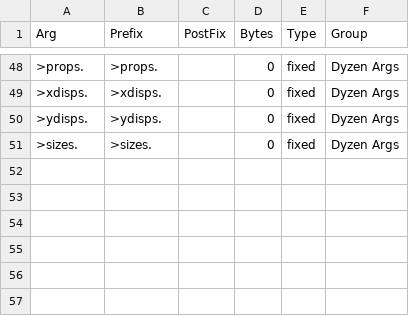
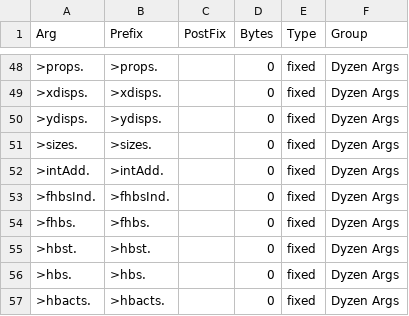
Before and after one commit to weierstrass1/SMWControlib, a CSV file: controls/CSVs/Syntax/args.csv, drawn as a sheet; only a part is shown, gaps mark what is left out; the diff names each change by its address in the sheet, - before the commit and + after, or states it on an @@ line.

```diff
--- a/controls/CSVs/Syntax/args.csv
+++ b/controls/CSVs/Syntax/args.csv
+row 52: >intAdd. | >intAdd. |  | 0 | fixed | Dyzen Args
+row 53: >fhbsInd. | >fhbsInd. |  | 0 | fixed | Dyzen Args
+row 54: >fhbs. | >fhbs. |  | 0 | fixed | Dyzen Args
+row 55: >hbst. | >hbst. |  | 0 | fixed | Dyzen Args
+row 56: >hbs. | >hbs. |  | 0 | fixed | Dyzen Args
+row 57: >hbacts. | >hbacts. |  | 0 | fixed | Dyzen Args
```
Also changed, not shown: controls/CSVs/Syntax/commands.csv, 34 other files.
